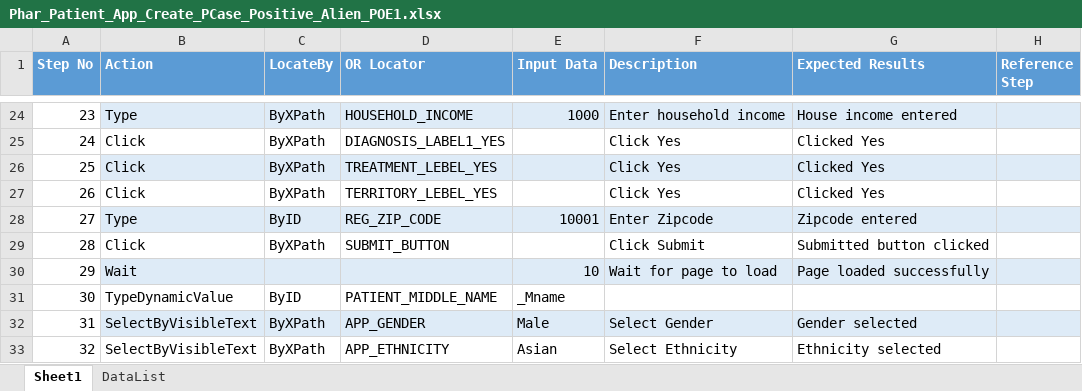
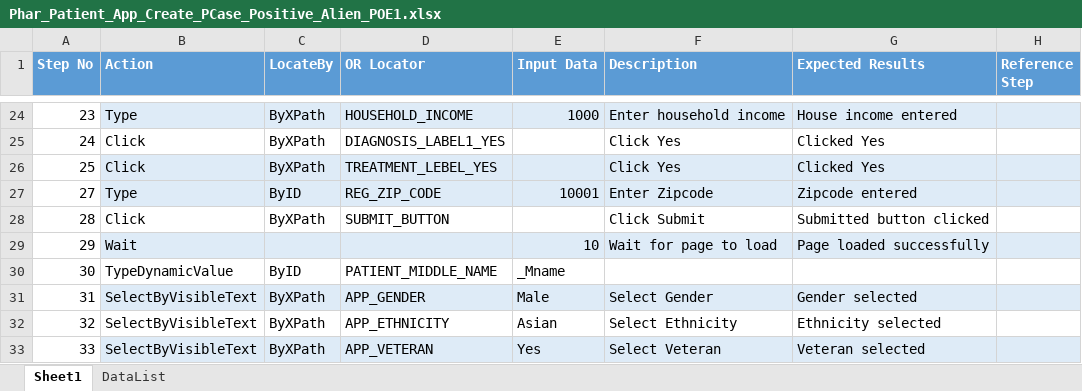
Before and after one commit to sbabupresidency1/fipsar_automation, an Excel workbook: QA/testcases/CPR/Pharmacy/Phar_Patient_App_Create_PCase_Positive_Alien_POE1.xlsx, sheet Sheet1, drawn as a sheet; only a part is shown, gaps mark what is left out; the shorter side is filled out with more unchanged rows; values as stored, in another font and other column widths than the file's, no borders; the diff names each change by its address in the sheet, - before the commit and + after, or states it on an @@ line.

```diff
--- a/QA/testcases/CPR/Pharmacy/Phar_Patient_App_Create_PCase_Positive_Alien_POE1.xlsx (sheet Sheet1)
+++ b/QA/testcases/CPR/Pharmacy/Phar_Patient_App_Create_PCase_Positive_Alien_POE1.xlsx (sheet Sheet1)
-row 27: 26 | Click | ByXPath | TERRITORY_LEBEL_YES |  | Click Yes | Clicked Yes
```
Also changed, not shown: QA/testcases/CPR/Pharmacy/Phar_Patient_App_Create_PCase_Positive.xlsx, QA/testcases/CPR/Pharmacy/Phar_Patient_App_Create_PCase_Positive_Alien_POE2.xlsx, 6 other files.
